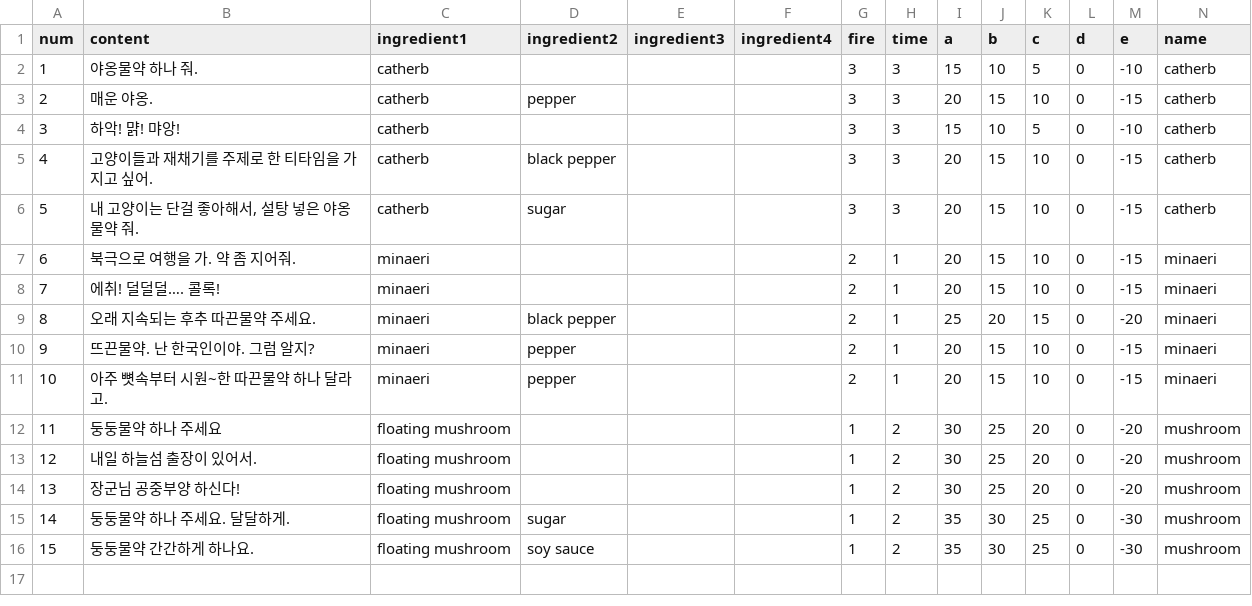
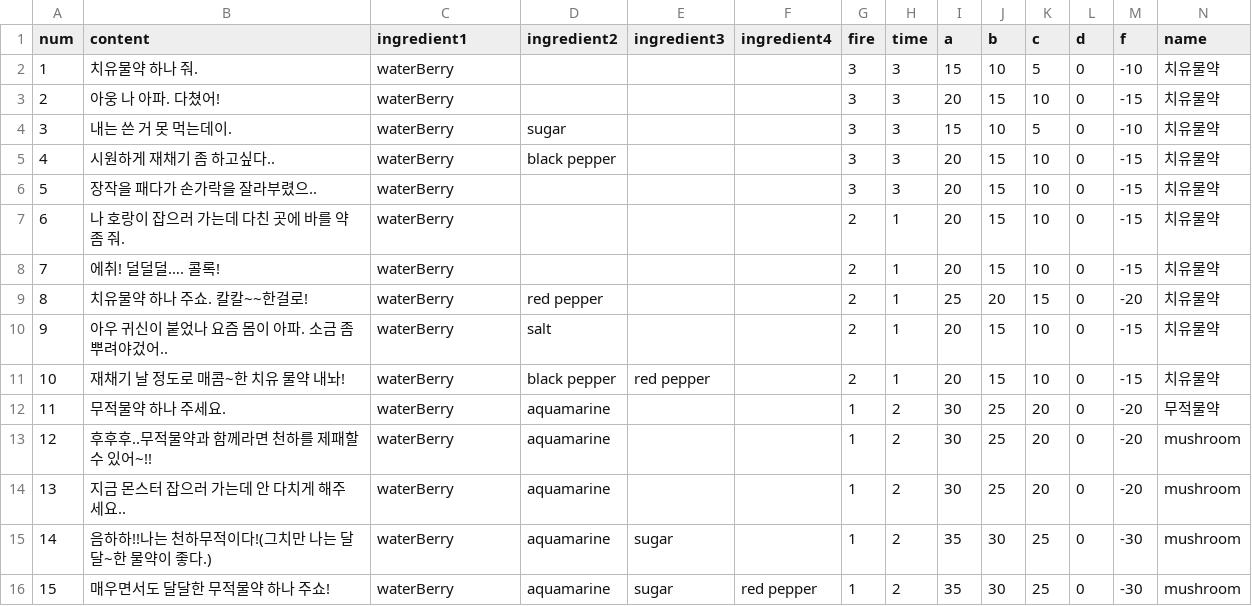
Before and after one commit to ally432/Gamechanger, a CSV file: Assets/Resources/customerOrder.csv, drawn as a sheet; only a part is shown; the diff covers the shown part only.

```diff
--- a/Assets/Resources/customerOrder.csv
+++ b/Assets/Resources/customerOrder.csv
@@ -1,16 +1,16 @@
-num,content,ingredient1,ingredient2,ingredient3,ingredient4,fire,time,a,b,c,d,e,name
-1,야옹물약 하나 줘.,catherb,,,,3,3,15,10,5,0,-10,catherb
-2,매운 야옹.,catherb,pepper,,,3,3,20,15,10,0,-15,catherb
-3,하악! 먉! 먀앙!,catherb,,,,3,3,15,10,5,0,-10,catherb
-4,고양이들과 재채기를 주제로 한 티타임을 가지고 싶어.,catherb,black pepper,,,3,3,20,15,10,0,-15,catherb
-5,"내 고양이는 단걸 좋아해서, 설탕 넣은 야옹물약 줘.",catherb,sugar,,,3,3,20,15,10,0,-15,catherb
-6,북극으로 여행을 가. 약 좀 지어줘.,minaeri,,,,2,1,20,15,10,0,-15,minaeri
-7,에취! 덜덜덜…. 콜록!,minaeri,,,,2,1,20,15,10,0,-15,minaeri
-8,오래 지속되는 후추 따끈물약 주세요.,minaeri,black pepper,,,2,1,25,20,15,0,-20,minaeri
-9,뜨끈물약. 난 한국인이야. 그럼 알지?,minaeri,pepper,,,2,1,20,15,10,0,-15,minaeri
-10,아주 뼛속부터 시원~한 따끈물약 하나 달라고. ,minaeri,pepper,,,2,1,20,15,10,0,-15,minaeri
-11,둥둥물약 하나 주세요,floating mushroom,,,,1,2,30,25,20,0,-20,mushroom
-12,내일 하늘섬 출장이 있어서.,floating mushroom,,,,1,2,30,25,20,0,-20,mushroom
-13,장군님 공중부양 하신다!,floating mushroom,,,,1,2,30,25,20,0,-20,mushroom
-14,둥둥물약 하나 주세요. 달달하게.,floating mushroom,sugar,,,1,2,35,30,25,0,-30,mushroom
-15,둥둥물약 간간하게 하나요. ,floating mushroom,soy sauce,,,1,2,35,30,25,0,-30,mushroom
+num,content,ingredient1,ingredient2,ingredient3,ingredient4,fire,time,a,b,c,d,f,name
+1,치유물약 하나 줘.,waterBerry,,,,3,3,15,10,5,0,-10,치유물약
+2,아웅 나 아파. 다쳤어!,waterBerry,,,,3,3,20,15,10,0,-15,치유물약
+3,내는 쓴 거 못 먹는데이.,waterBerry,sugar,,,3,3,15,10,5,0,-10,치유물약
+4,시원하게 재채기 좀 하고싶다..,waterBerry,black pepper,,,3,3,20,15,10,0,-15,치유물약
+5,장작을 패다가 손가락을 잘라부렸으..,waterBerry,,,,3,3,20,15,10,0,-15,치유물약
+6,나 호랑이 잡으러 가는데 다친 곳에 바를 약 좀 줘.,waterBerry,,,,2,1,20,15,10,0,-15,치유물약
+7,에취! 덜덜덜…. 콜록!,waterBerry,,,,2,1,20,15,10,0,-15,치유물약
+8,치유물약 하나 주쇼. 칼칼~~한걸로!,waterBerry,red pepper,,,2,1,25,20,15,0,-20,치유물약
+9,아우 귀신이 붙었나 요즘 몸이 아파. 소금 좀 뿌려야겄어..,waterBerry,salt,,,2,1,20,15,10,0,-15,치유물약
+10,재채기 날 정도로 매콤~한 치유 물약 내놔!,waterBerry,black pepper,red pepper,,2,1,20,15,10,0,-15,치유물약
+11,무적물약 하나 주세요.,waterBerry,aquamarine,,,1,2,30,25,20,0,-20,무적물약
+12,후후후..무적물약과 함께라면 천하를 제패할 수 있어~!!,waterBerry,aquamarine,,,1,2,30,25,20,0,-20,mushroom
+13,지금 몬스터 잡으러 가는데 안 다치게 해주세요..,waterBerry,aquamarine,,,1,2,30,25,20,0,-20,mushroom
+14,음하하!!나는 천하무적이다!(그치만 나는 달달~한 물약이 좋다.),waterBerry,aquamarine,sugar,,1,2,35,30,25,0,-30,mushroom
+15,매우면서도 달달한 무적물약 하나 주쇼!,waterBerry,aquamarine,sugar,red pepper,1,2,35,30,25,0,-30,mushroom
```
Also changed, not shown: 15 added rows elsewhere in this file, 1 other file.
